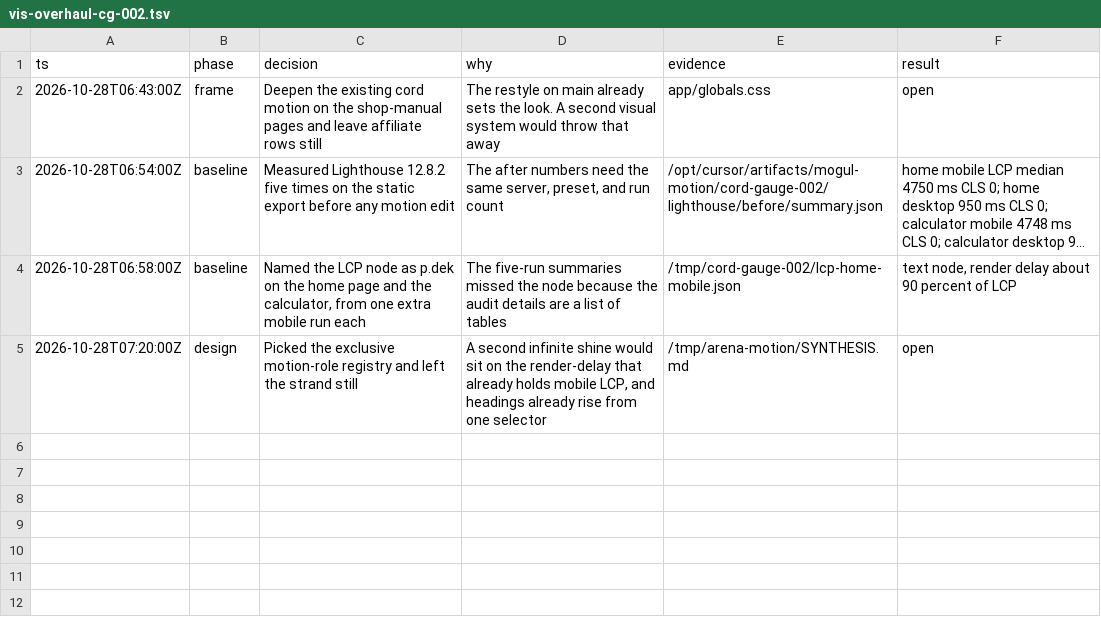
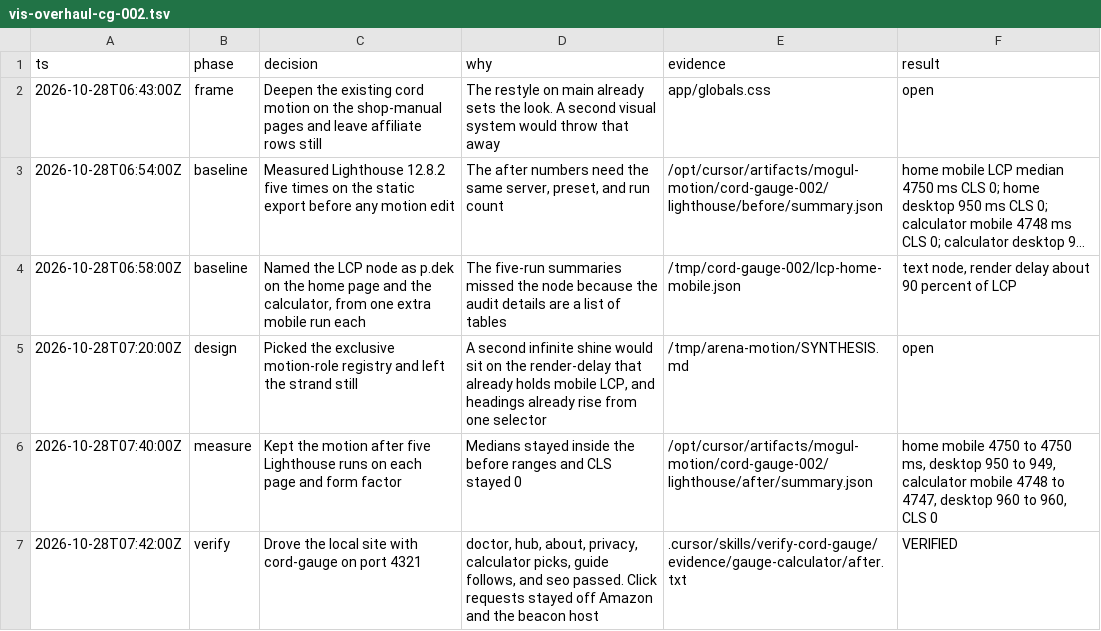
Before and after one commit to laqaer/cord-gauge, a TSV file: .audit/vis-overhaul-cg-002.tsv, drawn as a sheet; long unchanged cells end in ….

```diff
--- a/.audit/vis-overhaul-cg-002.tsv
+++ b/.audit/vis-overhaul-cg-002.tsv
@@ -5 +5,3 @@ ts	phase	decision	why	evidence	result
 2026-10-28T07:20:00Z	design	Picked the exclusive motion-role registry and left the strand still	A second infinite shine would sit on the render-delay that already holds mobile LCP, and headings already rise from one selector	/tmp/arena-motion/SYNTHESIS.md	open
+2026-10-28T07:40:00Z	measure	Kept the motion after five Lighthouse runs on each page and form factor	Medians stayed inside the before ranges and CLS stayed 0	/opt/cursor/artifacts/mogul-motion/cord-gauge-002/lighthouse/after/summary.json	home mobile 4750 to 4750 ms, desktop 950 to 949, calculator mobile 4748 to 4747, desktop 960 to 960, CLS 0
+2026-10-28T07:42:00Z	verify	Drove the local site with cord-gauge on port 4321	doctor, hub, about, privacy, calculator picks, guide follows, and seo passed. Click requests stayed off Amazon and the beacon host	.cursor/skills/verify-cord-gauge/evidence/gauge-calculator/after.txt	VERIFIED
```
Also changed, not shown: 11 other files.
